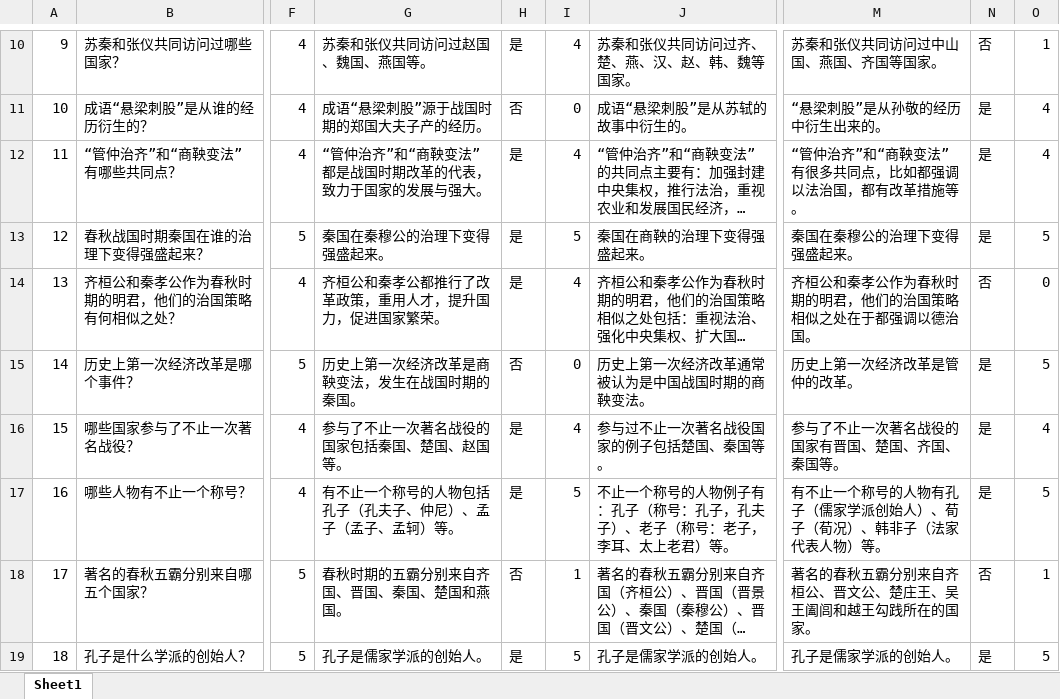
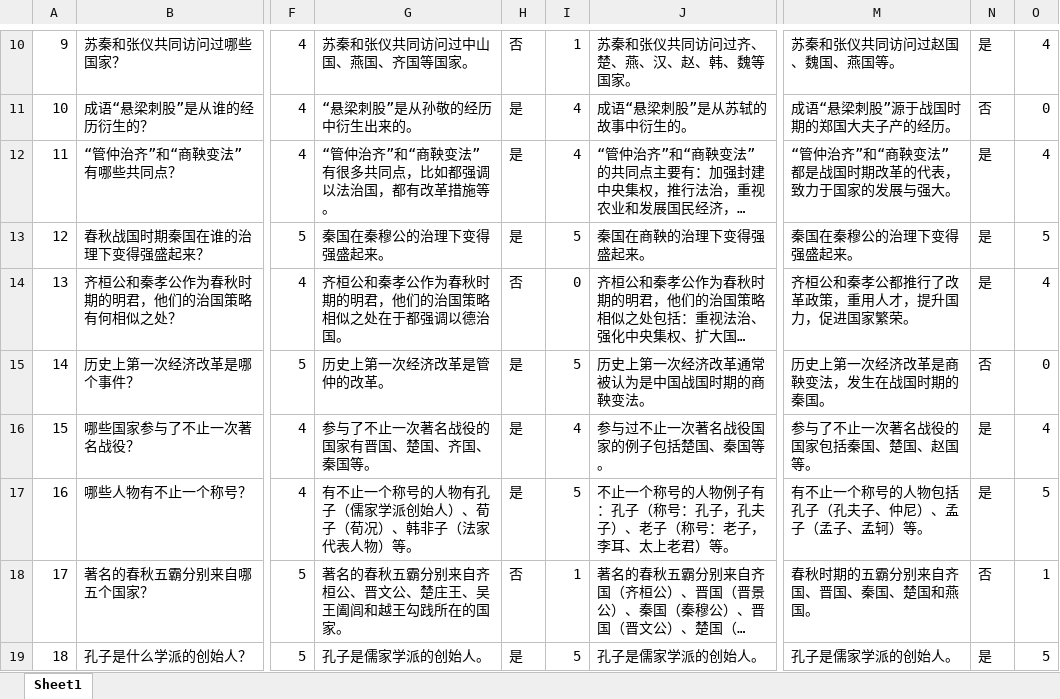
Before and after one commit to microsoft/SmartKG, an Excel workbook: Resources/Data/Excel/input/SprintAutumn/大语言模型对20个问题的回答及打分.xlsx, sheet Sheet1, drawn as a sheet; only a part is shown, gaps mark what is left out; long unchanged cells end in …; values as stored, in another font and other column widths than the file's, no cell formats; the diff covers the shown part only; the diff names each change by its address in the sheet, - before the commit and + after, or states it on an @@ line.

```diff
--- a/Resources/Data/Excel/input/SprintAutumn/大语言模型对20个问题的回答及打分.xlsx (sheet Sheet1)
+++ b/Resources/Data/Excel/input/SprintAutumn/大语言模型对20个问题的回答及打分.xlsx (sheet Sheet1)
-G10: 苏秦和张仪共同访问过赵国、魏国、燕国等。
+G10: 苏秦和张仪共同访问过中山国、燕国、齐国等国家。
-H10: 是
+H10: 否
-I10: 4
+I10: 1
-M10: 苏秦和张仪共同访问过中山国、燕国、齐国等国家。
+M10: 苏秦和张仪共同访问过赵国、魏国、燕国等。
-N10: 否
+N10: 是
-O10: 1
+O10: 4
-G11: 成语“悬梁刺股”源于战国时期的郑国大夫子产的经历。
+G11: “悬梁刺股”是从孙敬的经历中衍生出来的。
-H11: 否
+H11: 是
-I11: 0
+I11: 4
-M11: “悬梁刺股”是从孙敬的经历中衍生出来的。
+M11: 成语“悬梁刺股”源于战国时期的郑国大夫子产的经历。
-N11: 是
+N11: 否
-O11: 4
+O11: 0
-G12: “管仲治齐”和“商鞅变法”都是战国时期改革的代表，致力于国家的发展与强大。
+G12: “管仲治齐”和“商鞅变法”有很多共同点，比如都强调以法治国，都有改革措施等。
-M12: “管仲治齐”和“商鞅变法”有很多共同点，比如都强调以法治国，都有改革措施等。
+M12: “管仲治齐”和“商鞅变法”都是战国时期改革的代表，致力于国家的发展与强大。
-G14: 齐桓公和秦孝公都推行了改革政策，重用人才，提升国力，促进国家繁荣。
+G14: 齐桓公和秦孝公作为春秋时期的明君，他们的治国策略相似之处在于都强调以德治国。
-H14: 是
+H14: 否
-I14: 4
+I14: 0
-M14: 齐桓公和秦孝公作为春秋时期的明君，他们的治国策略相似之处在于都强调以德治国。
+M14: 齐桓公和秦孝公都推行了改革政策，重用人才，提升国力，促进国家繁荣。
-N14: 否
+N14: 是
-O14: 0
+O14: 4
-G15: 历史上第一次经济改革是商鞅变法，发生在战国时期的秦国。
+G15: 历史上第一次经济改革是管仲的改革。
-H15: 否
+H15: 是
-I15: 0
+I15: 5
-M15: 历史上第一次经济改革是管仲的改革。
+M15: 历史上第一次经济改革是商鞅变法，发生在战国时期的秦国。
-N15: 是
+N15: 否
-O15: 5
+O15: 0
-G16: 参与了不止一次著名战役的国家包括秦国、楚国、赵国等。
+G16: 参与了不止一次著名战役的国家有晋国、楚国、齐国、秦国等。
-M16: 参与了不止一次著名战役的国家有晋国、楚国、齐国、秦国等。
+M16: 参与了不止一次著名战役的国家包括秦国、楚国、赵国等。
-G17: 有不止一个称号的人物包括孔子（孔夫子、仲尼）、孟子（孟子、孟轲）等。
+G17: 有不止一个称号的人物有孔子（儒家学派创始人）、荀子（荀况）、韩非子（法家代表人物）等。
-M17: 有不止一个称号的人物有孔子（儒家学派创始人）、荀子（荀况）、韩非子（法家代表人物）等。
+M17: 有不止一个称号的人物包括孔子（孔夫子、仲尼）、孟子（孟子、孟轲）等。
-G18: 春秋时期的五霸分别来自齐国、晋国、秦国、楚国和燕国。
+G18: 著名的春秋五霸分别来自齐桓公、晋文公、楚庄王、吴王阖闾和越王勾践所在的国家。
-M18: 著名的春秋五霸分别来自齐桓公、晋文公、楚庄王、吴王阖闾和越王勾践所在的国家。
+M18: 春秋时期的五霸分别来自齐国、晋国、秦国、楚国和燕国。
```
Also changed, not shown: 48 edited cells elsewhere in this sheet, cell formats.
